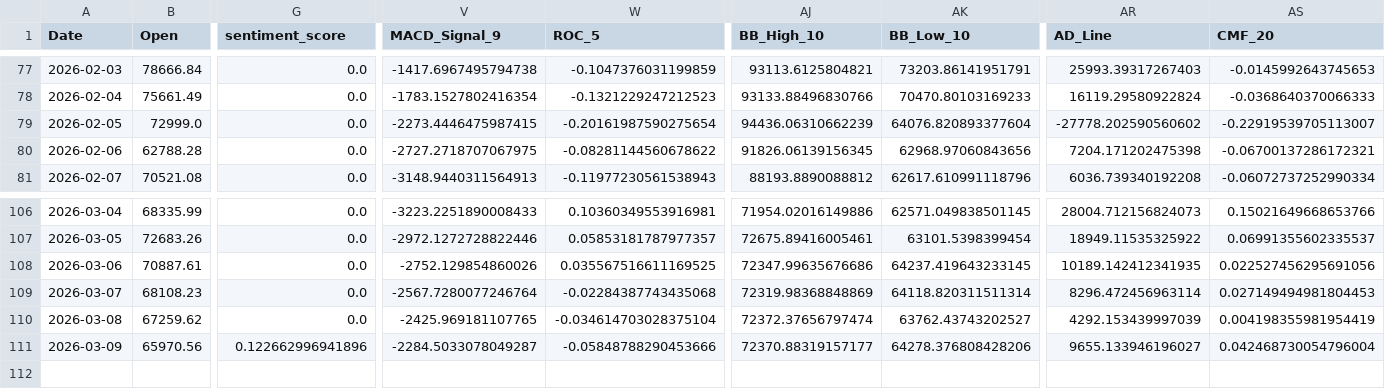
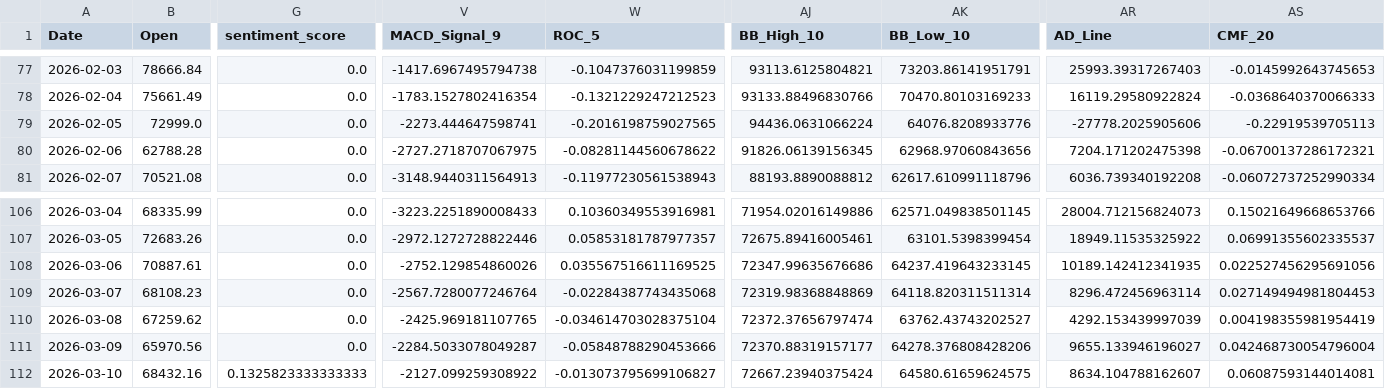
Before and after one commit to JintaoLiuorJoey/coinbase-ohlcv-data, a CSV file: data/BTC_aggregated.csv, drawn as a sheet; only a part is shown, gaps mark what is left out; rows hold the shown columns only; the diff names each change by its address in the sheet, - before the commit and + after, or states it on an @@ line.

```diff
--- a/data/BTC_aggregated.csv
+++ b/data/BTC_aggregated.csv
-V79 (MACD_Signal_9): -2273.4446475987415
+V79 (MACD_Signal_9): -2273.444647598741
-W79 (ROC_5): -0.20161987590275654
+W79 (ROC_5): -0.2016198759027565
-AJ79 (BB_High_10): 94436.06310662239
+AJ79 (BB_High_10): 94436.0631066224
-AK79 (BB_Low_10): 64076.820893377604
+AK79 (BB_Low_10): 64076.8208933776
-AR79 (AD_Line): -27778.202590560602
+AR79 (AD_Line): -27778.2025905606
-AS79 (CMF_20): -0.22919539705113007
+AS79 (CMF_20): -0.22919539705113
-G111 (sentiment_score): 0.122662996941896
+G111 (sentiment_score): 0.0
+row 112: 2026-03-10 | 68432.16 | 0.1325823333333333 | -2127.099259308922 | -0.013073795699106827 | 72667.23940375424 | 64580.61659624575 | 8634.104788162607 | 0.06087593144014081
```
Also changed, not shown: data/ETH_aggregated.csv, data/XRP_aggregated.csv.
